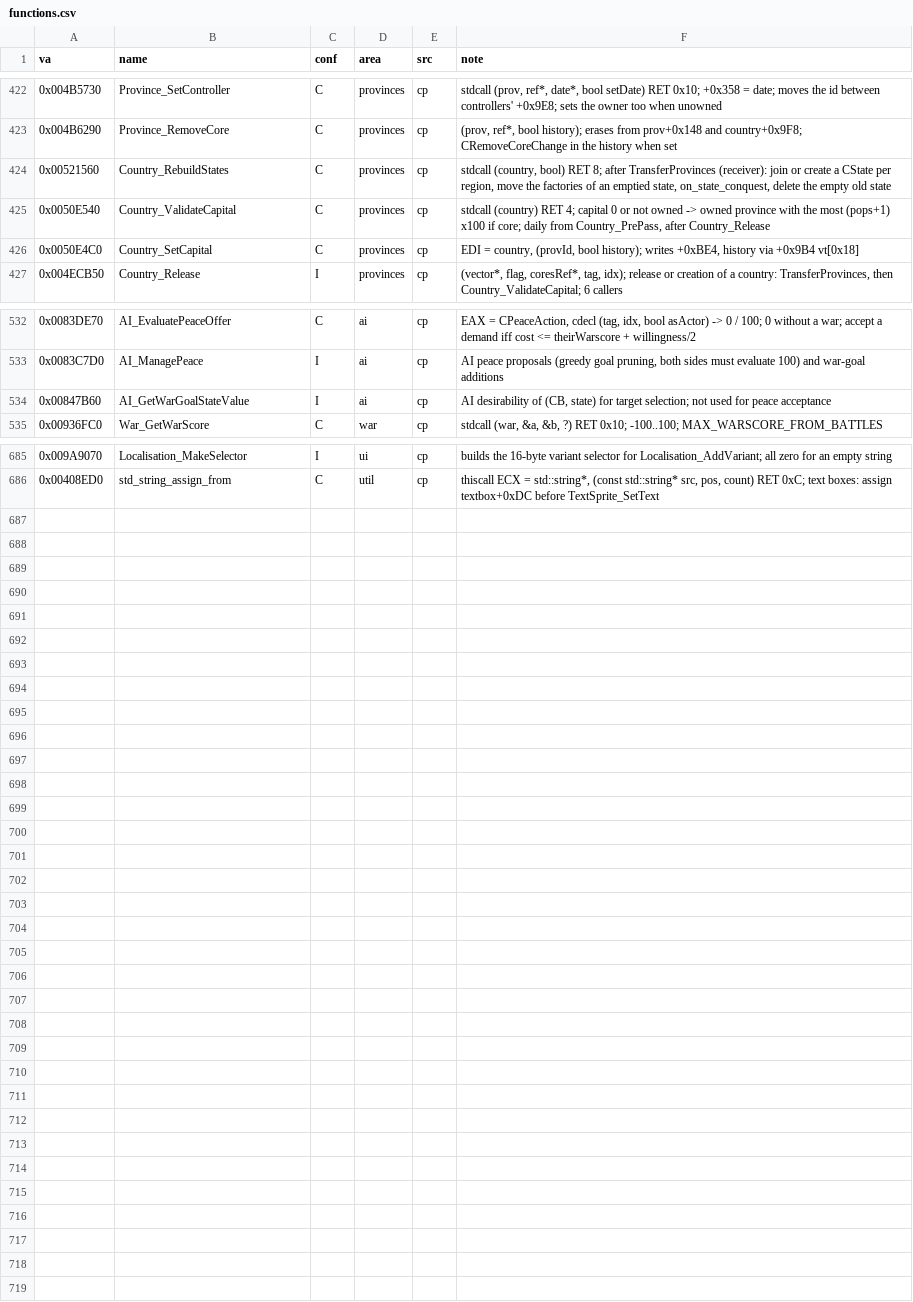
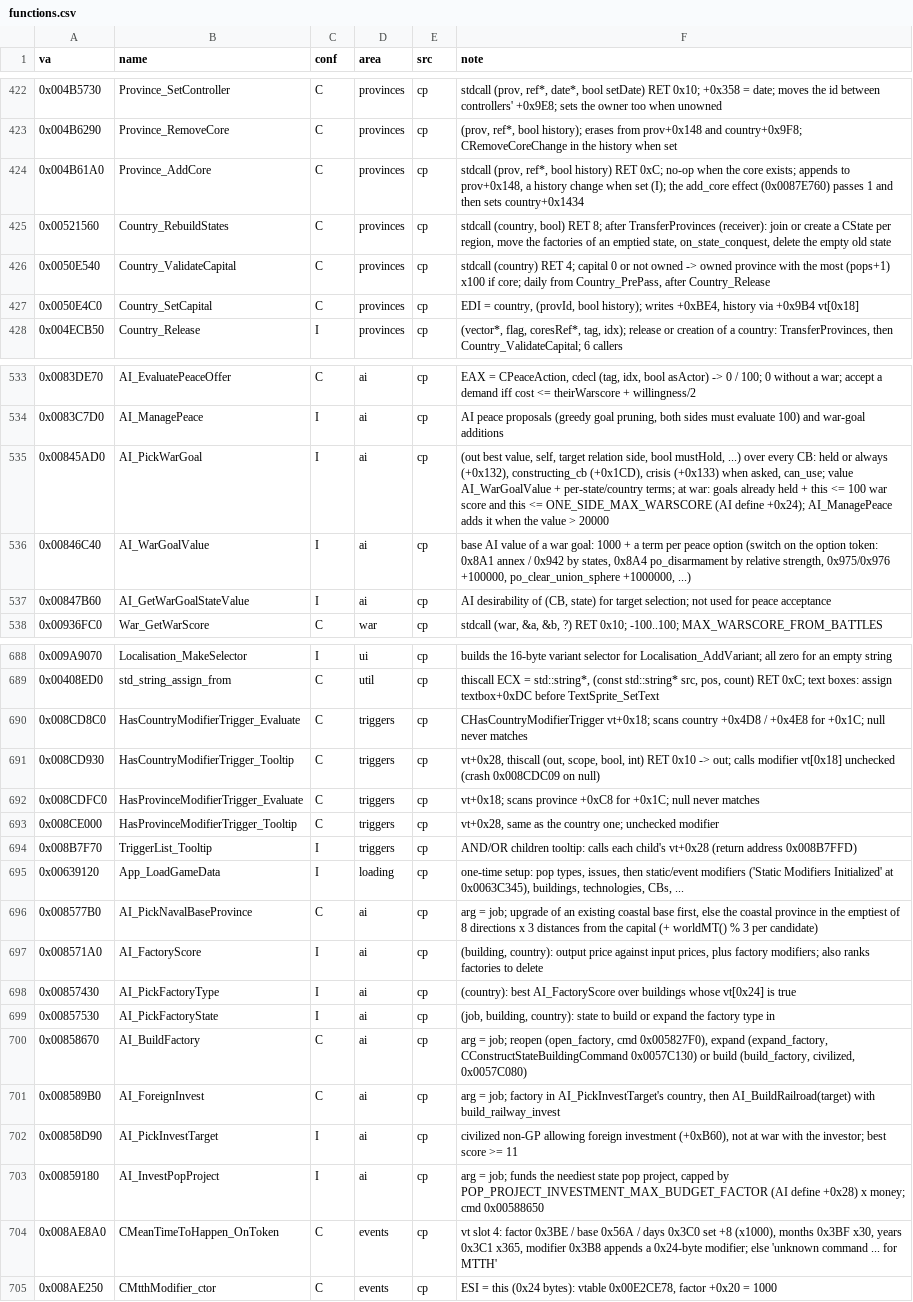
Before and after one commit to The-Grand-Combination/The-Grand-Loader, a CSV file: docs/re/symbols/functions.csv, drawn as a sheet; only a part is shown, gaps mark what is left out; the diff covers the shown part only.

```diff
--- a/docs/re/symbols/functions.csv
+++ b/docs/re/symbols/functions.csv
@@ -423,2 +423,3 @@ va,name,conf,area,src,note
 0x004B6290,Province_RemoveCore,C,provinces,cp,"(prov, ref*, bool history); erases from prov+0x148 and country+0x9F8; CRemoveCoreChange in the history when set"
+0x004B61A0,Province_AddCore,C,provinces,cp,"stdcall (prov, ref*, bool history) RET 0xC; no-op when the core exists; appends to prov+0x148, a history change when set (I); the add_core effect (0x0087E760) passes 1 and then sets country+0x1434"
 0x00521560,Country_RebuildStates,C,provinces,cp,"stdcall (country, bool) RET 8; after TransferProvinces (receiver): join or create a CState per region, move the factories of an emptied state, on_state_conquest, delete the empty old state"
@@ -533,2 +534,4 @@ va,name,conf,area,src,note
 0x0083C7D0,AI_ManagePeace,I,ai,cp,"AI peace proposals (greedy goal pruning, both sides must evaluate 100) and war-goal additions"
+0x00845AD0,AI_PickWarGoal,I,ai,cp,"(out best value, self, target relation side, bool mustHold, ...) over every CB: held or always (+0x132), constructing_cb (+0x1CD), crisis (+0x133) when asked, can_use; value AI_WarGoalValue + per-state/country terms; at war: goals already held + this <= 100 war score and this <= ONE_SIDE_MAX_WARSCORE (AI define +0x24); AI_ManagePeace adds it when the value > 20000"
+0x00846C40,AI_WarGoalValue,I,ai,cp,"base AI value of a war goal: 1000 + a term per peace option (switch on the option token: 0x8A1 annex / 0x942 by states, 0x8A4 po_disarmament by relative strength, 0x975/0x976 +100000, po_clear_union_sphere +1000000, ...)"
 0x00847B60,AI_GetWarGoalStateValue,I,ai,cp,"AI desirability of (CB, state) for target selection; not used for peace acceptance"
@@ -686 +689,17 @@ va,name,conf,area,src,note
 0x00408ED0,std_string_assign_from,C,util,cp,"thiscall ECX = std::string*, (const std::string* src, pos, count) RET 0xC; text boxes: assign textbox+0xDC before TextSprite_SetText"
+0x008CD8C0,HasCountryModifierTrigger_Evaluate,C,triggers,cp,"CHasCountryModifierTrigger vt+0x18; scans country +0x4D8 / +0x4E8 for +0x1C; null never matches"
+0x008CD930,HasCountryModifierTrigger_Tooltip,C,triggers,cp,"vt+0x28, thiscall (out, scope, bool, int) RET 0x10 -> out; calls modifier vt[0x18] unchecked (crash 0x008CDC09 on null)"
+0x008CDFC0,HasProvinceModifierTrigger_Evaluate,C,triggers,cp,"vt+0x18; scans province +0xC8 for +0x1C; null never matches"
+0x008CE000,HasProvinceModifierTrigger_Tooltip,C,triggers,cp,"vt+0x28, same as the country one; unchecked modifier"
+0x008B7F70,TriggerList_Tooltip,I,triggers,cp,"AND/OR children tooltip: calls each child's vt+0x28 (return address 0x008B7FFD)"
+0x00639120,App_LoadGameData,I,loading,cp,"one-time setup: pop types, issues, then static/event modifiers ('Static Modifiers Initialized' at 0x0063C345), buildings, technologies, CBs, ..."
+0x008577B0,AI_PickNavalBaseProvince,C,ai,cp,"arg = job; upgrade of an existing coastal base first, else the coastal province in the emptiest of 8 directions x 3 distances from the capital (+ worldMT() % 3 per candidate)"
+0x008571A0,AI_FactoryScore,I,ai,cp,"(building, country): output price against input prices, plus factory modifiers; also ranks factories to delete"
+0x00857430,AI_PickFactoryType,I,ai,cp,"(country): best AI_FactoryScore over buildings whose vt[0x24] is true"
+0x00857530,AI_PickFactoryState,I,ai,cp,"(job, building, country): state to build or expand the factory type in"
+0x00858670,AI_BuildFactory,C,ai,cp,"arg = job; reopen (open_factory, cmd 0x005827F0), expand (expand_factory, CConstructStateBuildingCommand 0x0057C130) or build (build_factory, civilized, 0x0057C080)"
+0x008589B0,AI_ForeignInvest,C,ai,cp,"arg = job; factory in AI_PickInvestTarget's country, then AI_BuildRailroad(target) with build_railway_invest"
+0x00858D90,AI_PickInvestTarget,I,ai,cp,"civilized non-GP allowing foreign investment (+0xB60), not at war with the investor; best score >= 11"
+0x00859180,AI_InvestPopProject,I,ai,cp,"arg = job; funds the neediest state pop project, capped by POP_PROJECT_INVESTMENT_MAX_BUDGET_FACTOR (AI define +0x28) x money; cmd 0x00588650"
+0x008AE8A0,CMeanTimeToHappen_OnToken,C,events,cp,"vt slot 4: factor 0x3BE / base 0x56A / days 0x3C0 set +8 (x1000), months 0x3BF x30, years 0x3C1 x365, modifier 0x3B8 appends a 0x24-byte modifier; else 'unknown command ... for MTTH'"
+0x008AE250,CMtthModifier_ctor,C,events,cp,"ESI = this (0x24 bytes): vtable 0x00E2CE78, factor +0x20 = 1000"
```
Also changed, not shown: 5 edited cells elsewhere in this file, docs/re/symbols/globals.csv, docs/re/symbols/patch_sites.csv, 35 other files.
